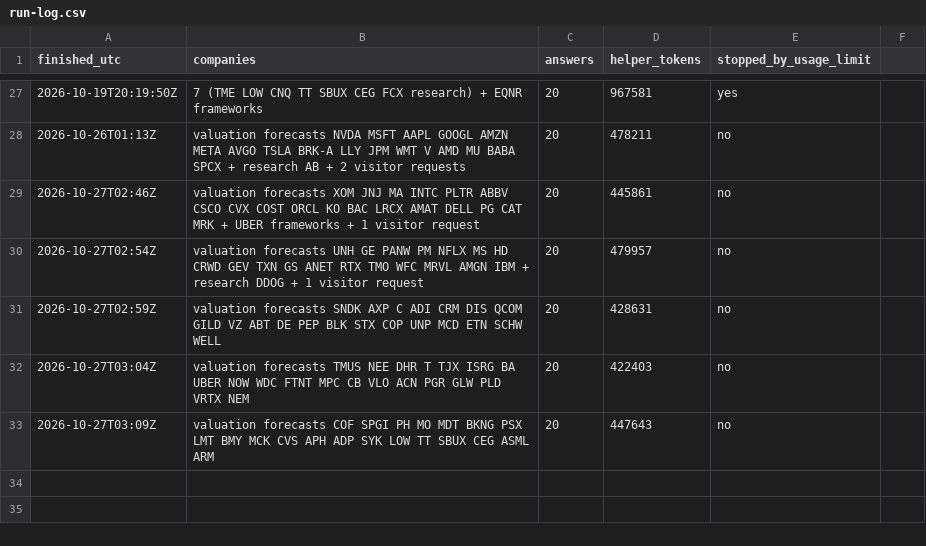
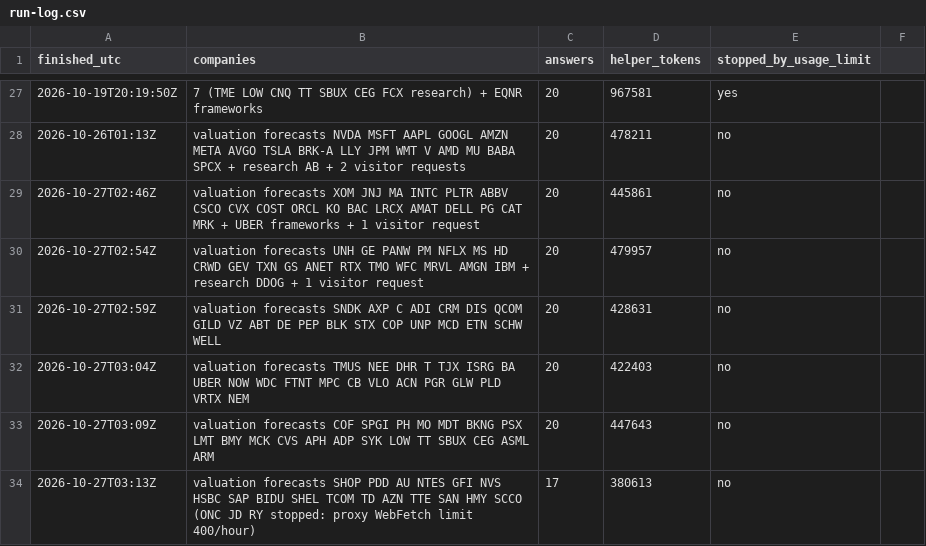
Before and after one commit to Nicko8e/rawresearch-site, a CSV file: tools/run-log.csv, drawn as a sheet; only a part is shown, gaps mark what is left out.

```diff
--- a/tools/run-log.csv
+++ b/tools/run-log.csv
@@ -33 +33,2 @@ finished_utc,companies,answers,helper_tokens,stopped_by_usage_limit
 2026-10-27T03:09Z,valuation forecasts COF SPGI PH MO MDT BKNG PSX LMT BMY MCK CVS APH ADP SYK LOW TT SBUX CEG ASML ARM,20,447643,no
+2026-10-27T03:13Z,valuation forecasts SHOP PDD AU NTES GFI NVS HSBC SAP BIDU SHEL TCOM TD AZN TTE SAN HMY SCCO (ONC JD RY stopped: proxy WebFetch limit 400/hour),17,380613,no
```
Also changed, not shown: 20 other files.
